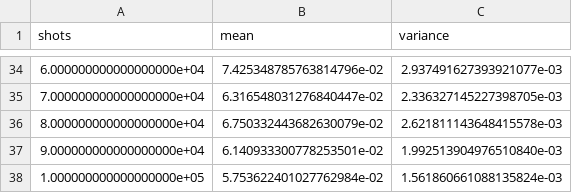
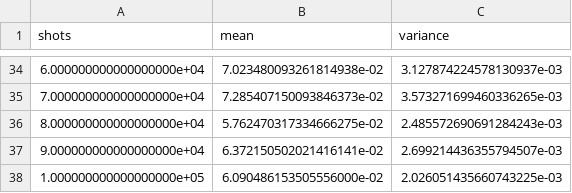
Before and after one commit to Marshhall/Physics_Thesis, a CSV file: Data/LiH/shadow_10_100000.csv, drawn as a sheet; only a part is shown, gaps mark what is left out; the diff covers the shown part only.

```diff
--- a/Data/LiH/shadow_10_100000.csv
+++ b/Data/LiH/shadow_10_100000.csv
@@ -34,5 +34,5 @@ shots, mean, variance
-6.000000000000000000e+04,7.425348785763814796e-02,2.937491627393921077e-03
-7.000000000000000000e+04,6.316548031276840447e-02,2.336327145227398705e-03
-8.000000000000000000e+04,6.750332443682630079e-02,2.621811143648415578e-03
-9.000000000000000000e+04,6.140933300778253501e-02,1.992513904976510840e-03
-1.000000000000000000e+05,5.753622401027762984e-02,1.561860661088135824e-03
+6.000000000000000000e+04,7.023480093261814938e-02,3.127874224578130937e-03
+7.000000000000000000e+04,7.285407150093846373e-02,3.573271699460336265e-03
+8.000000000000000000e+04,5.762470317334666275e-02,2.485572690691284243e-03
+9.000000000000000000e+04,6.372150502021416141e-02,2.699214436355794507e-03
+1.000000000000000000e+05,6.090486153505556000e-02,2.026051435660743225e-03
```
Also changed, not shown: 64 edited cells elsewhere in this file, Data/LiH/rmsds_10_100000_opt.csv, 8 other files.
